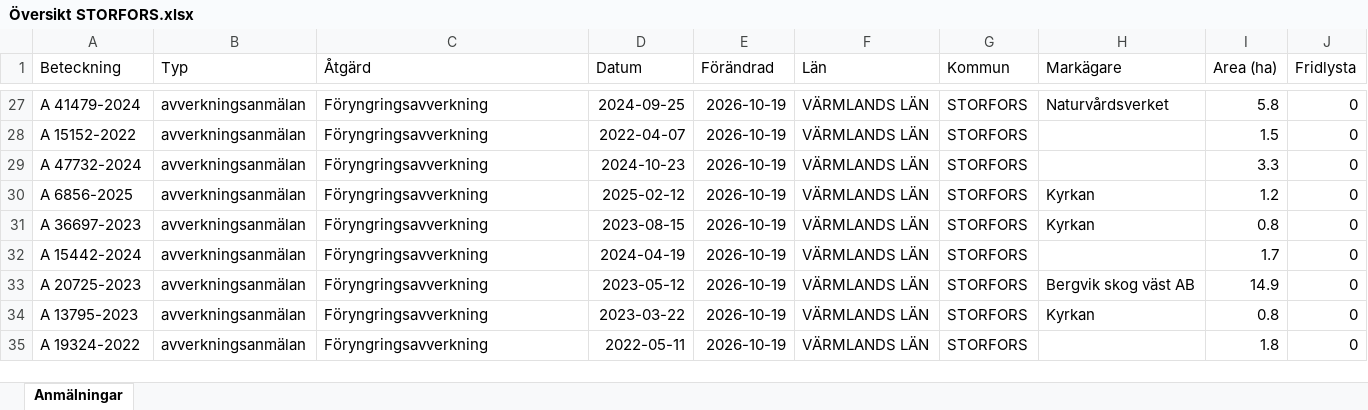
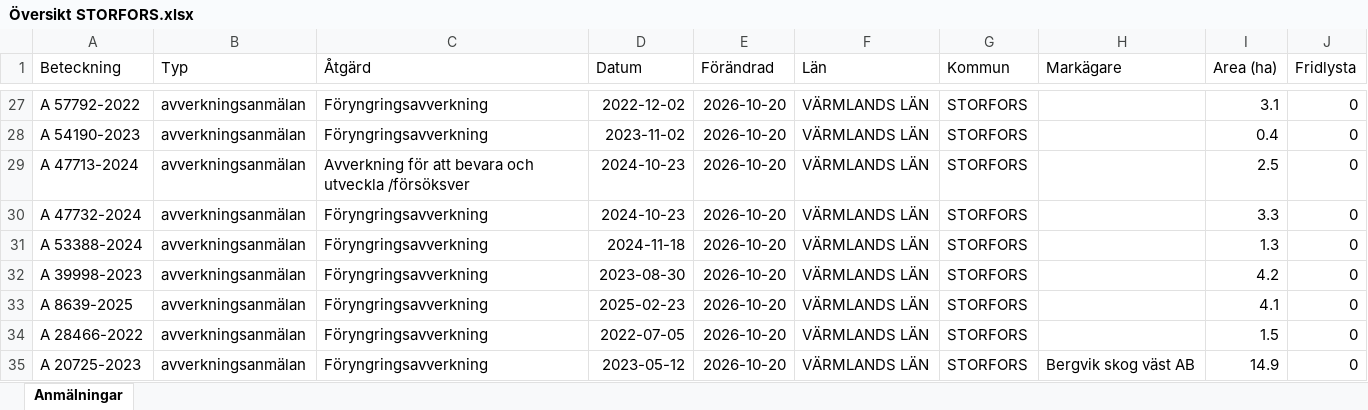
Before and after one commit to klasma/Logging_1760, an Excel workbook: Översikt STORFORS.xlsx, sheet Anmälningar, drawn as a sheet; only a part is shown, gaps mark what is left out; values as stored, in another font and other column widths than the file's, no borders; the diff covers the shown part only; the diff names each change by its address in the sheet, - before the commit and + after, or states it on an @@ line.

```diff
--- a/Översikt STORFORS.xlsx (sheet Anmälningar)
+++ b/Översikt STORFORS.xlsx (sheet Anmälningar)
-A27 (Beteckning): A 41479-2024
+A27 (Beteckning): A 57792-2022
-D27 (Datum): 2024-09-25
+D27 (Datum): 2022-12-02
-E27:E35 (Förändrad): 2026-10-19
+E27:E35 (Förändrad): 2026-10-20
-H27 (Markägare): Naturvårdsverket
+H27 (Markägare): (empty)
-I27 (Area (ha)): 5.8
+I27 (Area (ha)): 3.1
-A28 (Beteckning): A 15152-2022
+A28 (Beteckning): A 54190-2023
-D28 (Datum): 2022-04-07
+D28 (Datum): 2023-11-02
-I28 (Area (ha)): 1.5
+I28 (Area (ha)): 0.4
-A29 (Beteckning): A 47732-2024
+A29 (Beteckning): A 47713-2024
-C29 (Åtgärd): Föryngringsavverkning
+C29 (Åtgärd): Avverkning för att bevara och utveckla /försöksver
-I29 (Area (ha)): 3.3
+I29 (Area (ha)): 2.5
-A30 (Beteckning): A 6856-2025
+A30 (Beteckning): A 47732-2024
-D30 (Datum): 2025-02-12
+D30 (Datum): 2024-10-23
-H30:H31 (Markägare): Kyrkan
+H30:H31 (Markägare): (empty)
-I30 (Area (ha)): 1.2
+I30 (Area (ha)): 3.3
-A31 (Beteckning): A 36697-2023
+A31 (Beteckning): A 53388-2024
-D31 (Datum): 2023-08-15
+D31 (Datum): 2024-11-18
-I31 (Area (ha)): 0.8
+I31 (Area (ha)): 1.3
-A32 (Beteckning): A 15442-2024
+A32 (Beteckning): A 39998-2023
-D32 (Datum): 2024-04-19
+D32 (Datum): 2023-08-30
-I32 (Area (ha)): 1.7
+I32 (Area (ha)): 4.2
-A33 (Beteckning): A 20725-2023
+A33 (Beteckning): A 8639-2025
-D33 (Datum): 2023-05-12
+D33 (Datum): 2025-02-23
-H33 (Markägare): Bergvik skog väst AB
+H33 (Markägare): (empty)
-I33 (Area (ha)): 14.9
+I33 (Area (ha)): 4.1
-A34 (Beteckning): A 13795-2023
+A34 (Beteckning): A 28466-2022
-D34 (Datum): 2023-03-22
+D34 (Datum): 2022-07-05
-H34 (Markägare): Kyrkan
+H34 (Markägare): (empty)
-I34 (Area (ha)): 0.8
+I34 (Area (ha)): 1.5
-A35 (Beteckning): A 19324-2022
+A35 (Beteckning): A 20725-2023
-D35 (Datum): 2022-05-11
+D35 (Datum): 2023-05-12
-H35 (Markägare): (empty)
+H35 (Markägare): Bergvik skog väst AB
-I35 (Area (ha)): 1.8
+I35 (Area (ha)): 14.9
```
Also changed, not shown: 650 edited cells elsewhere in this sheet, artfynd/A 21111-2025 artfynd.xlsx, artfynd/A 37716-2025 artfynd.xlsx, 41 other files.
